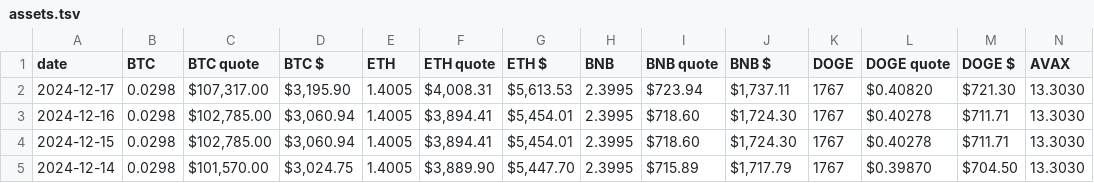
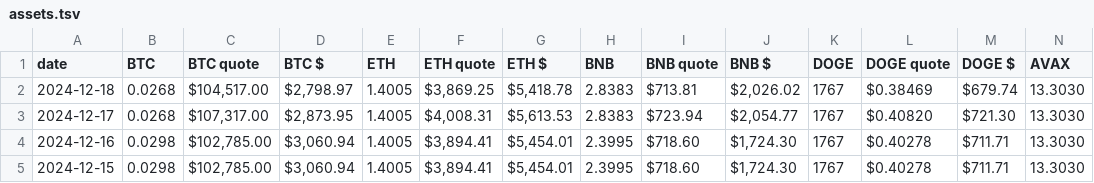
Before and after one commit to pivoteur/pivoteur.github.io, a TSV file: data/assets.tsv, drawn as a sheet; only a part is shown; the shorter side is filled out with more unchanged rows; addresses are those after the commit; rows hold the shown columns only; the diff names each change by its address in the sheet, - before the commit and + after, or states it on an @@ line.

Commit message:
Update data to 2024-12-18

```diff
--- a/data/assets.tsv
+++ b/data/assets.tsv
+row 2: 2024-12-18 | 0.0268 | $104,517.00 | $2,798.97 | 1.4005 | $3,869.25 | $5,418.78 | 2.8383 | $713.81 | $2,026.02 | 1767 | $0.38469 | $679.74 | 13.3030
-B3 (BTC): 0.0298
+B3 (BTC): 0.0268
-D3 (BTC $): $3,195.90
+D3 (BTC $): $2,873.95
-H3 (BNB): 2.3995
+H3 (BNB): 2.8383
-J3 (BNB $): $1,737.11
+J3 (BNB $): $2,054.77
```
Also changed, not shown: data/undead.tsv, data/wallets.tsv.
